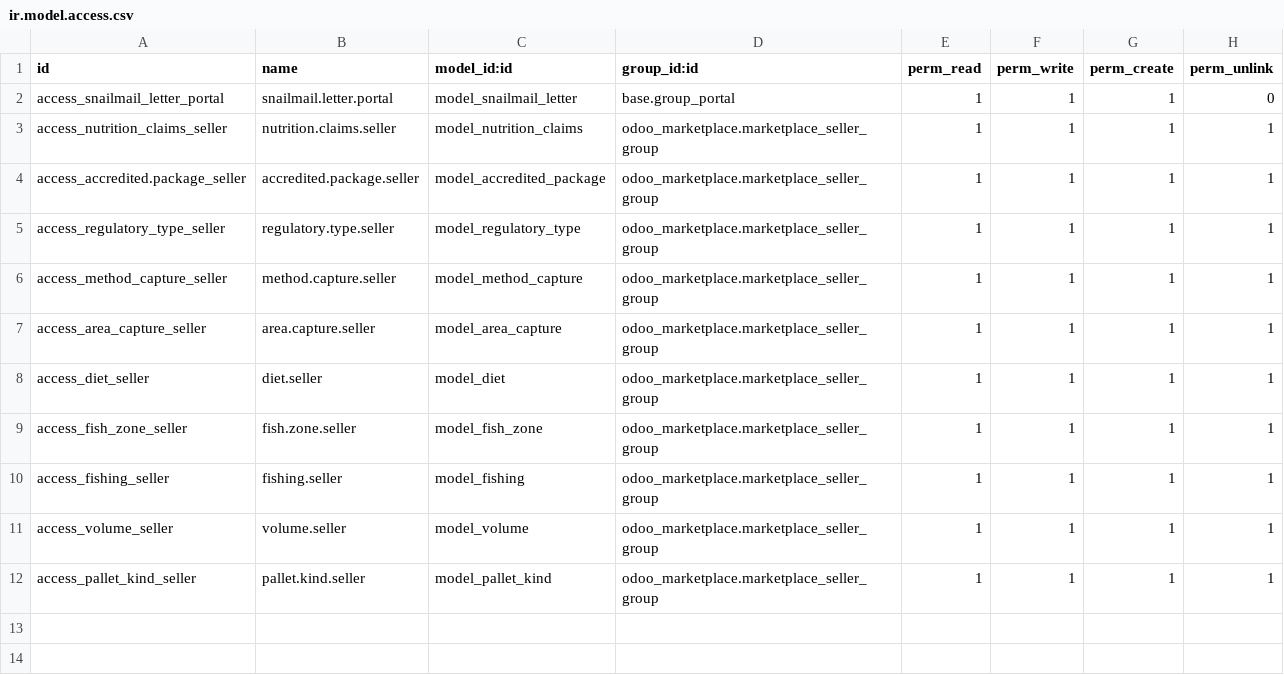
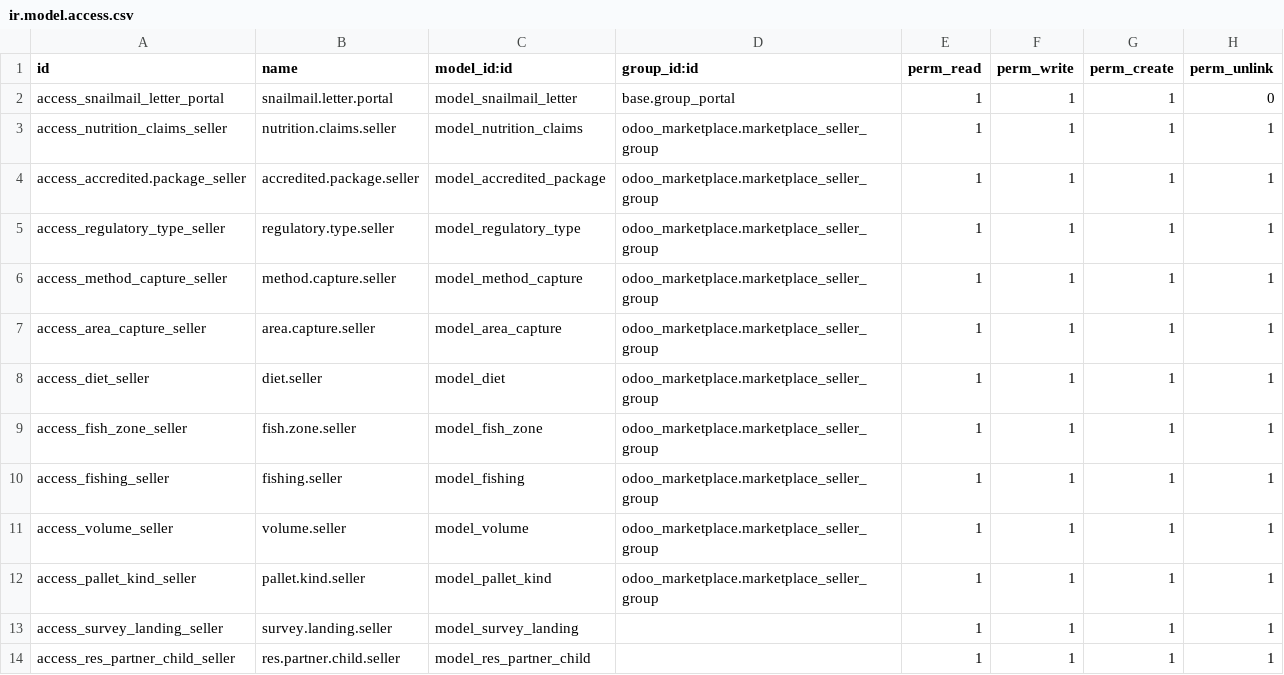
Before and after one commit to barackvn/KRS, a CSV file: webkul_addons/custom/security/ir.model.access.csv, drawn as a sheet.

```diff
--- a/webkul_addons/custom/security/ir.model.access.csv
+++ b/webkul_addons/custom/security/ir.model.access.csv
@@ -12 +12,3 @@ access_volume_seller,volume.seller,model_volume,odoo_marketplace.marketplace_sel
 access_pallet_kind_seller,pallet.kind.seller,model_pallet_kind,odoo_marketplace.marketplace_seller_group,1,1,1,1
+access_survey_landing_seller,survey.landing.seller,model_survey_landing,,1,1,1,1
+access_res_partner_child_seller,res.partner.child.seller,model_res_partner_child,,1,1,1,1
```
Also changed, not shown: 8 other files.
